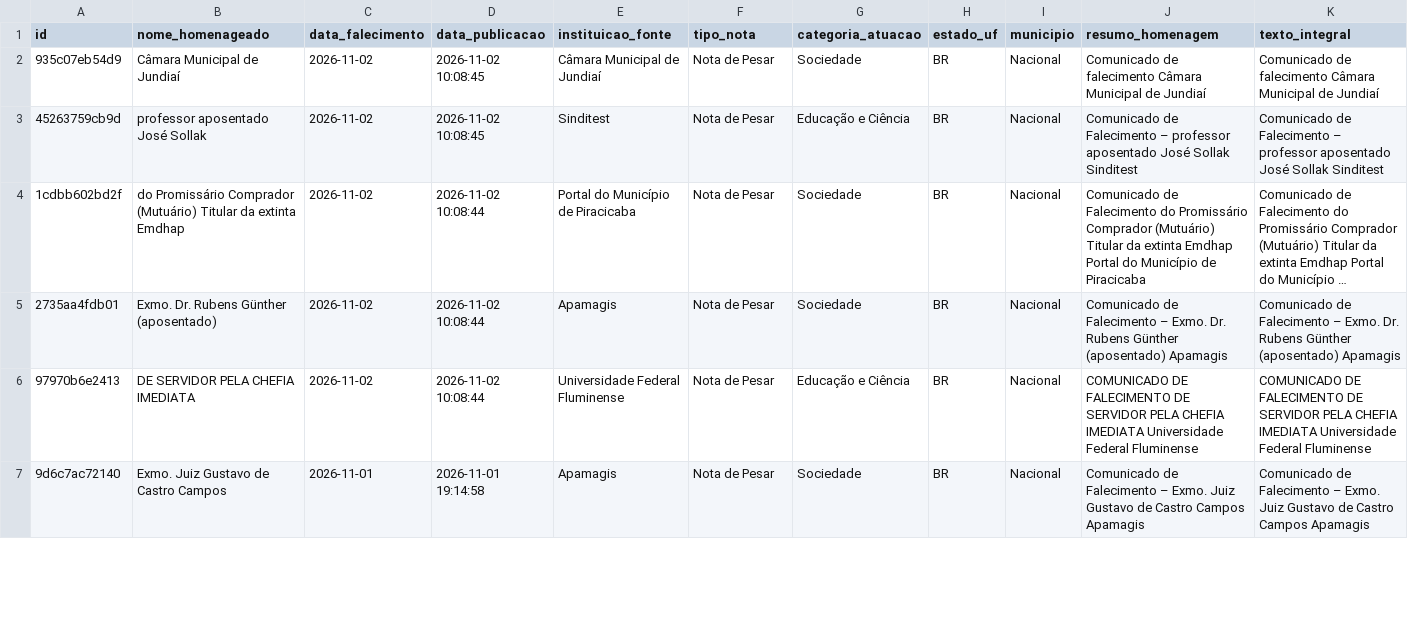
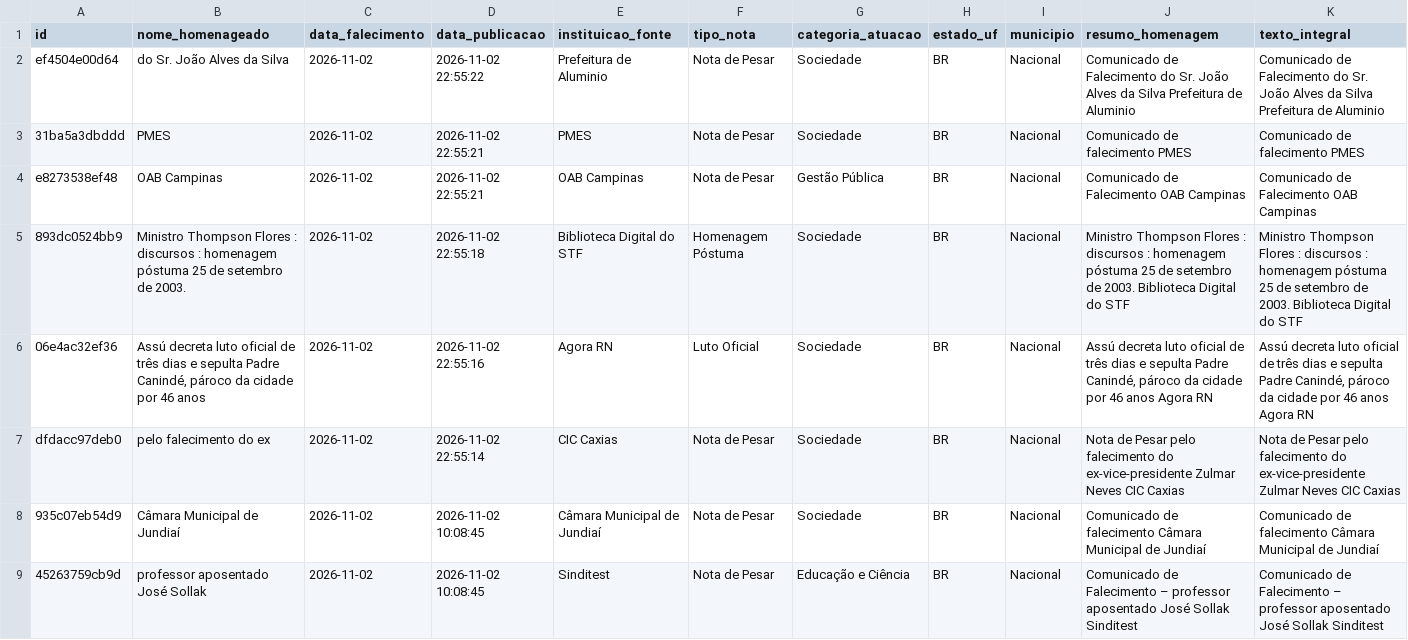
Before and after one commit to yuriluna85/obituarium, a CSV file: data/2026/11/obituario_2026_11.csv, drawn as a sheet; only a part is shown; the shorter side is filled out with more unchanged rows; long unchanged cells end in …; rows hold the shown columns only; the diff names each change by its address in the sheet, - before the commit and + after, or states it on an @@ line.

```diff
--- a/data/2026/11/obituario_2026_11.csv
+++ b/data/2026/11/obituario_2026_11.csv
+row 2: ef4504e00d64 | do Sr. João Alves da Silva | 2026-11-02 | 2026-11-02 22:55:22 | Prefeitura de Aluminio | Nota de Pesar | Sociedade | BR | Nacional | Comunicado de Falecimento do Sr. João Alves da Silva Prefeitura de Aluminio | Comunicado de Falecimento do Sr. João Alves da Silva Prefeitura de Aluminio
+row 3: 31ba5a3dbddd | PMES | 2026-11-02 | 2026-11-02 22:55:21 | PMES | Nota de Pesar | Sociedade | BR | Nacional | Comunicado de falecimento PMES | Comunicado de falecimento PMES
+row 4: e8273538ef48 | OAB Campinas | 2026-11-02 | 2026-11-02 22:55:21 | OAB Campinas | Nota de Pesar | Gestão Pública | BR | Nacional | Comunicado de Falecimento OAB Campinas | Comunicado de Falecimento OAB Campinas
+row 5: 893dc0524bb9 | Ministro Thompson Flores : discursos : homenagem póstuma 25 de setembro de 2003. | 2026-11-02 | 2026-11-02 22:55:18 | Biblioteca Digital do STF | Homenagem Póstuma | Sociedade | BR | Nacional | Ministro Thompson Flores : discursos : homenagem póstuma 25 de setembro de 2003. Biblioteca Digital do STF | Ministro Thompson Flores : discursos : homenagem póstuma 25 de setembro de 2003. Biblioteca Digital do STF
+row 6: 06e4ac32ef36 | Assú decreta luto oficial de três dias e sepulta Padre Canindé, pároco da cidade por 46 anos | 2026-11-02 | 2026-11-02 22:55:16 | Agora RN | Luto Oficial | Sociedade | BR | Nacional | Assú decreta luto oficial de três dias e sepulta Padre Canindé, pároco da cidade por 46 anos Agora RN | Assú decreta luto oficial de três dias e sepulta Padre Canindé, pároco da cidade por 46 anos Agora RN
+row 7: dfdacc97deb0 | pelo falecimento do ex | 2026-11-02 | 2026-11-02 22:55:14 | CIC Caxias | Nota de Pesar | Sociedade | BR | Nacional | Nota de Pesar pelo falecimento do ex-vice-presidente Zulmar Neves CIC Caxias | Nota de Pesar pelo falecimento do ex-vice-presidente Zulmar Neves CIC Caxias
```
